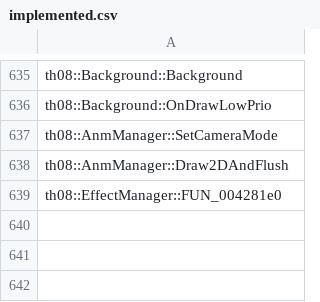
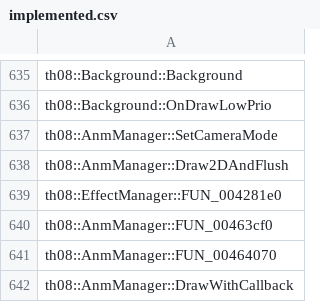
Before and after one commit to N0zoM1z0/th08, a CSV file: config/implemented.csv, drawn as a sheet; only a part is shown, gaps mark what is left out.

```diff
--- a/config/implemented.csv
+++ b/config/implemented.csv
@@ -639 +639,4 @@ th08::AnmManager::Draw2DAndFlush
 th08::EffectManager::FUN_004281e0
+th08::AnmManager::FUN_00463cf0
+th08::AnmManager::FUN_00464070
+th08::AnmManager::DrawWithCallback
```
Also changed, not shown: config/mapping.csv, config/matches.csv, 7 other files.
